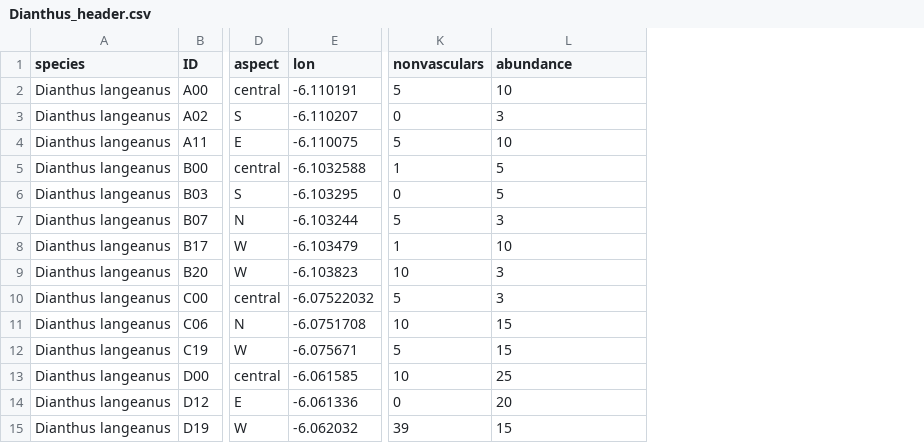
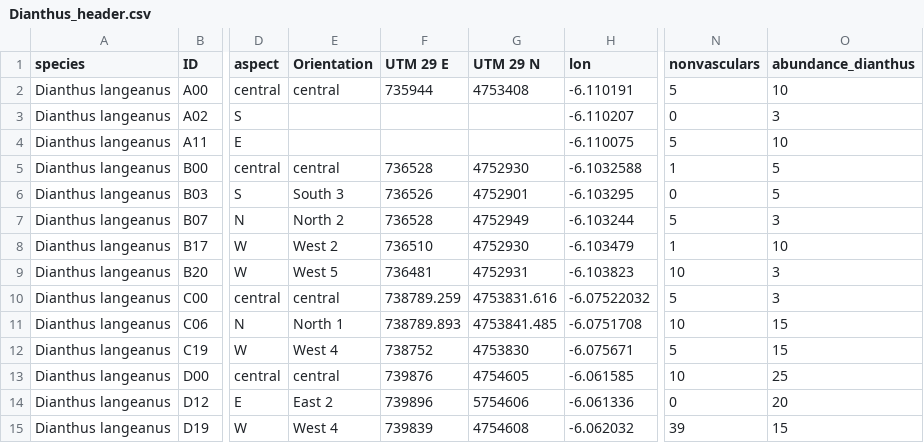
Before and after one commit to clara-espinosa/Dianthus_PEG, a CSV file: data/Dianthus_header.csv, drawn as a sheet; only a part is shown, gaps mark what is left out; addresses are those after the commit; the diff names each change by its address in the sheet, - before the commit and + after, or states it on an @@ line.

Commit message:
Dianthus immediate sow data complete + preliminary analysis done

```diff
--- a/data/Dianthus_header.csv
+++ b/data/Dianthus_header.csv
+column E (Orientation), rows 2-15: central |  |  | central | South 3 | North 2 | West 2 | West 5 | central | North 1 | West 4 | central | East 2 | West 4
+column F (UTM 29 E), rows 2-15: 735944 |  |  | 736528 | 736526 | 736528 | 736510 | 736481 | 738789.259 | 738789.893 | 738752 | 739876 | 739896 | 739839
+column G (UTM 29 N), rows 2-15: 4753408 |  |  | 4752930 | 4752901 | 4752949 | 4752930 | 4752931 | 4753831.616 | 4753841.485 | 4753830 | 4754605 | 5754606 | 4754608
-O1: abundance
+O1: abundance_dianthus
```
Also changed, not shown: results/dianthus_bioclim_ibuttons.csv, 21 other files.
